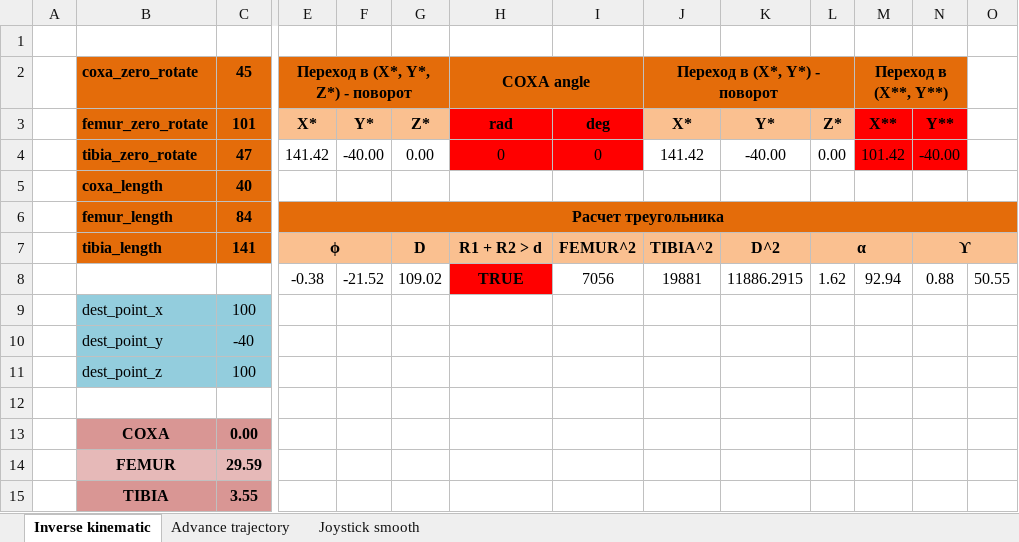
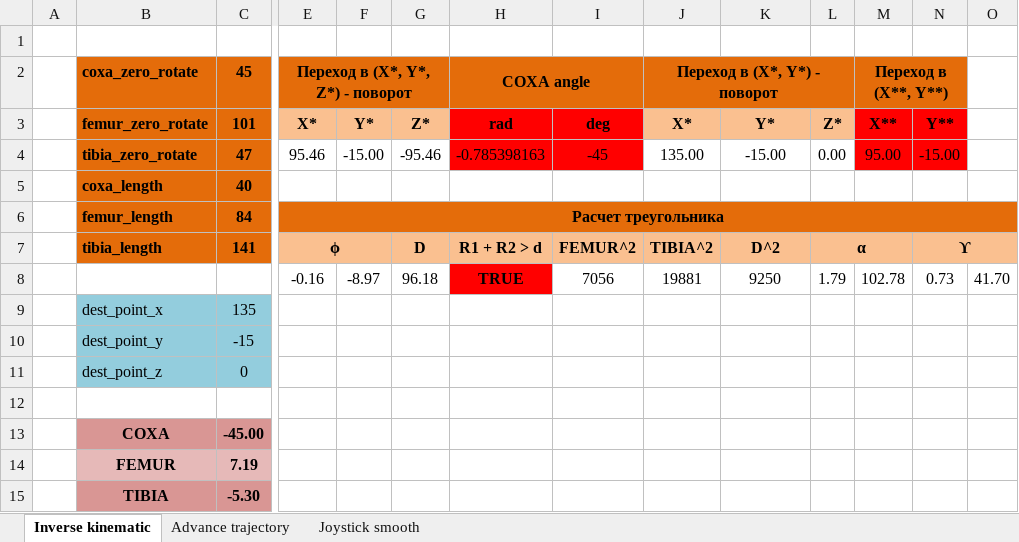
Before and after one commit to NeoProg2013/AIWM_hexapod, an Excel workbook: docs/IK and trajectory algorithms.xlsx, sheet Inverse kinematic, drawn as a sheet; only a part is shown, gaps mark what is left out; values as stored, in another font and other column widths than the file's, no borders; removed rows and columns are numbered as before the commit, all else as after; rows hold the shown columns only; the diff names each change by its address in the sheet, - before the commit and + after, or states it on an @@ line.

Commit message:
Fixed PWM driver Implemented change height algorithm

```diff
--- a/docs/IK and trajectory algorithms.xlsx (sheet Inverse kinematic)
+++ b/docs/IK and trajectory algorithms.xlsx (sheet Inverse kinematic)
-E4 (Переход в (X*, Y*, Z*) - поворот): 141.42
+E4 (Переход в (X*, Y*, Z*) - поворот): 95.46
-F4: -40.00
+F4: -15.00
-G4: 0.00
+G4: -95.46
-H4 (COXA angle): 0
+H4 (COXA angle): -0.785398163
-I4: 0
+I4: -45
-J4 (Переход в (X*, Y*) - поворот): 141.42
+J4 (Переход в (X*, Y*) - поворот): 135.00
-K4: -40.00
+K4: -15.00
-M4 (Переход в (X**, Y**)): 101.42
+M4 (Переход в (X**, Y**)): 95.00
-N4: -40.00
+N4: -15.00
-row 8:  |  |  | -0.38 | -21.52 | 109.02 | TRUE | 7056 | 19881 | 11886.2915 | 1.62 | 92.94 | 0.88 | 50.55
+row 8:  |  |  | -0.16 | -8.97 | 96.18 | TRUE | 7056 | 19881 | 9250 | 1.79 | 102.78 | 0.73 | 41.70
-C9 (45): 100
+C9 (45): 135
-C10 (45): -40
+C10 (45): -15
-C11 (45): 100
+C11 (45): 0
-C13 (45): 0.00
+C13 (45): -45.00
-C14 (45): 29.59
+C14 (45): 7.19
-C15 (45): 3.55
+C15 (45): -5.30
```
Also changed, not shown: sheet Advance trajectory, charts or pictures, 13 other files.
